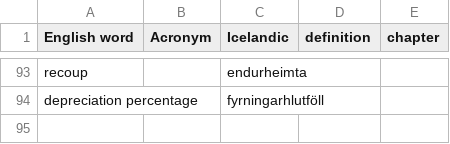
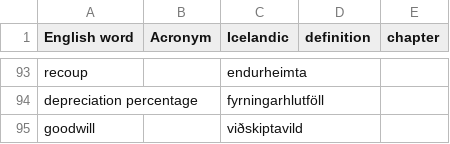
Before and after one commit to judyfong/vid505g-arsreikningagerdA, a CSV file: dictionary.csv, drawn as a sheet; only a part is shown, gaps mark what is left out.

Commit message:
Update dictionary.csv

```diff
--- a/dictionary.csv
+++ b/dictionary.csv
@@ -94 +94,2 @@ recoup,,endurheimta,,
 depreciation percentage,,fyrningarhlutföll,,
+goodwill,,viðskiptavild,,
```
